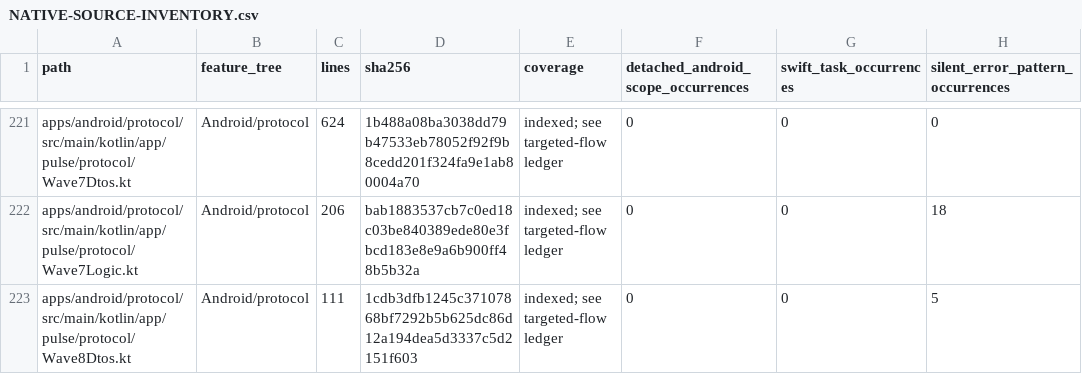
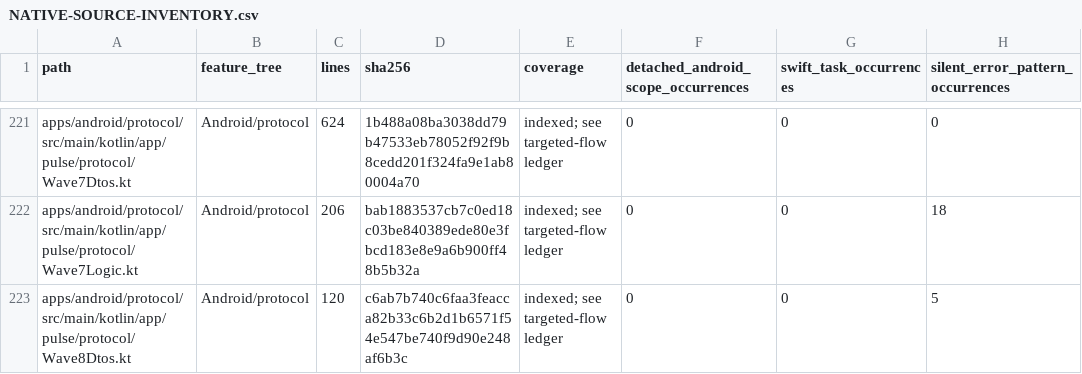
Before and after one commit to GrapseeAgency/the-mystrious-chat-app, a CSV file: docs/NATIVE-SOURCE-INVENTORY.csv, drawn as a sheet; only a part is shown, gaps mark what is left out; the diff covers the shown part only; the diff names each change by its address in the sheet, - before the commit and + after, or states it on an @@ line.

```diff
--- a/docs/NATIVE-SOURCE-INVENTORY.csv
+++ b/docs/NATIVE-SOURCE-INVENTORY.csv
-C223 (lines): 111
+C223 (lines): 120
-D223 (sha256): 1cdb3dfb1245c37107868bf7292b5b625dc86d12a194dea5d3337c5d2151f603
+D223 (sha256): c6ab7b740c6faa3feacca82b33c6b2d1b6571f54e547be740f9d90e248af6b3c
```
Also changed, not shown: 20 edited cells elsewhere in this file, 17 other files.
